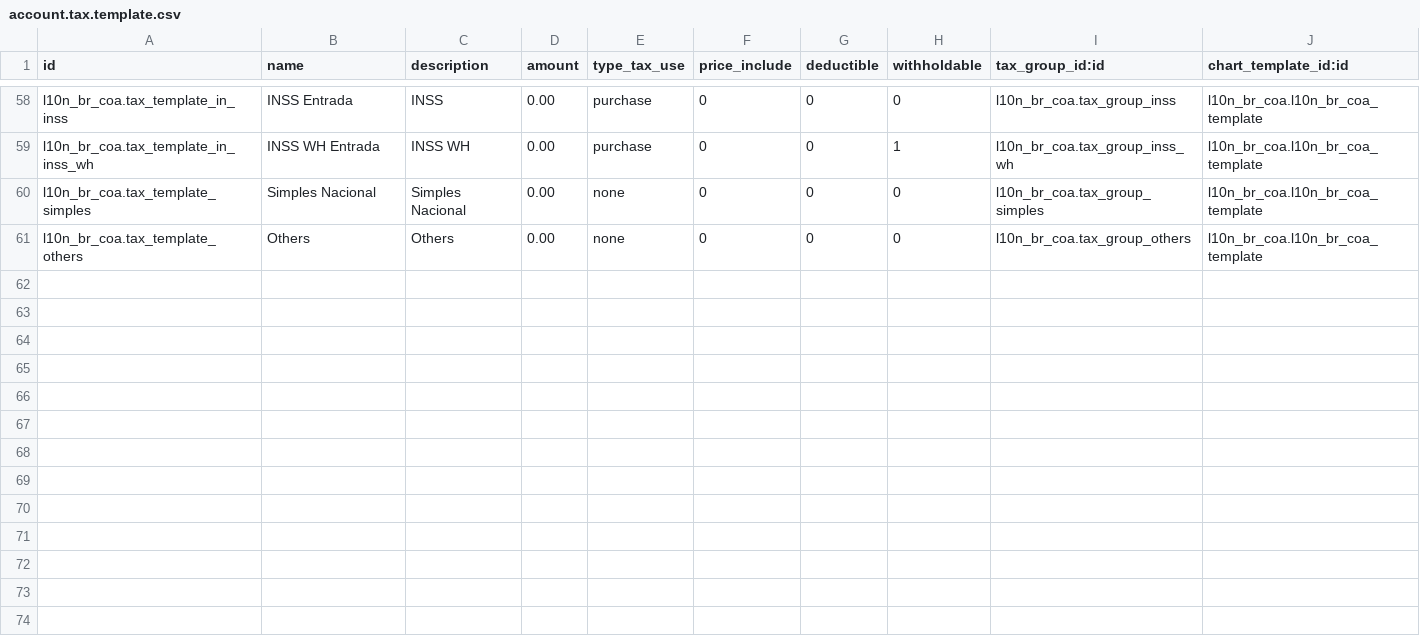
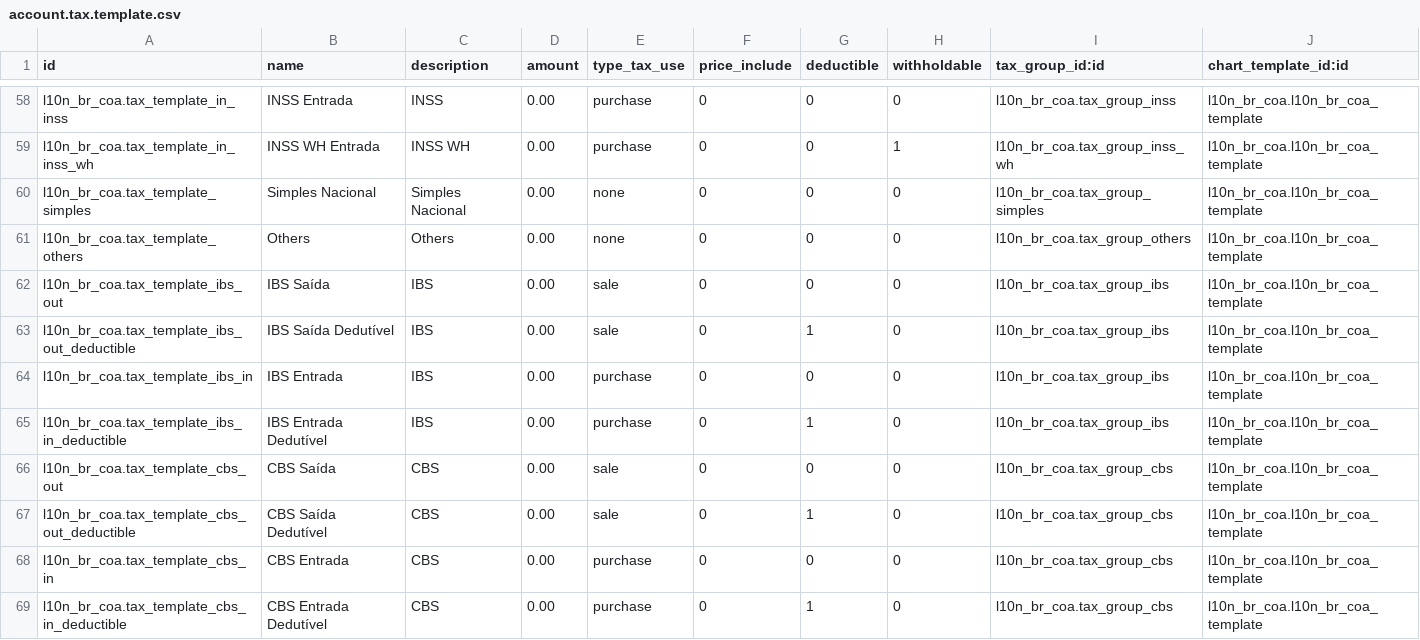
Before and after one commit to lmsis/l10n-brazil, a CSV file: l10n_br_coa/data/account.tax.template.csv, drawn as a sheet; only a part is shown, gaps mark what is left out.

Commit message:
[IMP] l10n_br_coa: Added account tag, account tax group and account tax ibs, cbs and is

```diff
--- a/l10n_br_coa/data/account.tax.template.csv
+++ b/l10n_br_coa/data/account.tax.template.csv
@@ -61 +61,9 @@ l10n_br_coa.tax_template_simples,"Simples Nacional","Simples Nacional",0.00,none
 l10n_br_coa.tax_template_others,Others,Others,0.00,none,0,0,0,l10n_br_coa.tax_group_others,l10n_br_coa.l10n_br_coa_template
+l10n_br_coa.tax_template_ibs_out,IBS Saída,IBS,0.00,sale,0,0,0,l10n_br_coa.tax_group_ibs,l10n_br_coa.l10n_br_coa_template
+l10n_br_coa.tax_template_ibs_out_deductible,IBS Saída Dedutível,IBS,0.00,sale,0,1,0,l10n_br_coa.tax_group_ibs,l10n_br_coa.l10n_br_coa_template
+l10n_br_coa.tax_template_ibs_in,IBS Entrada,IBS,0.00,purchase,0,0,0,l10n_br_coa.tax_group_ibs,l10n_br_coa.l10n_br_coa_template
+l10n_br_coa.tax_template_ibs_in_deductible,IBS Entrada Dedutível,IBS,0.00,purchase,0,1,0,l10n_br_coa.tax_group_ibs,l10n_br_coa.l10n_br_coa_template
+l10n_br_coa.tax_template_cbs_out,CBS Saída,CBS,0.00,sale,0,0,0,l10n_br_coa.tax_group_cbs,l10n_br_coa.l10n_br_coa_template
+l10n_br_coa.tax_template_cbs_out_deductible,CBS Saída Dedutível,CBS,0.00,sale,0,1,0,l10n_br_coa.tax_group_cbs,l10n_br_coa.l10n_br_coa_template
+l10n_br_coa.tax_template_cbs_in,CBS Entrada,CBS,0.00,purchase,0,0,0,l10n_br_coa.tax_group_cbs,l10n_br_coa.l10n_br_coa_template
+l10n_br_coa.tax_template_cbs_in_deductible,CBS Entrada Dedutível,CBS,0.00,purchase,0,1,0,l10n_br_coa.tax_group_cbs,l10n_br_coa.l10n_br_coa_template
```
Also changed, not shown: l10n_br_coa/data/account.account.tag.csv, l10n_br_coa/data/account.tax.group.csv.
